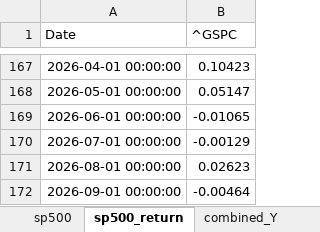
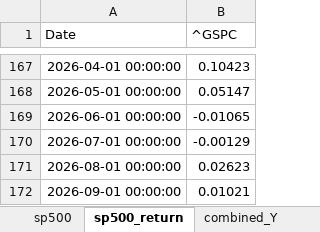
Before and after one commit to narangan0118-eng/my-code, an Excel workbook: Ledoit_Wolf_Results.xlsx, sheet sp500_return, drawn as a sheet; only a part is shown, gaps mark what is left out; values as stored, in another font and other column widths than the file's, no borders; the diff names each change by its address in the sheet, - before the commit and + after, or states it on an @@ line.

```diff
--- a/Ledoit_Wolf_Results.xlsx (sheet sp500_return)
+++ b/Ledoit_Wolf_Results.xlsx (sheet sp500_return)
-B172 (^GSPC): -0.00464
+B172 (^GSPC): 0.01021
```
Also changed, not shown: sheet T_SF, sheet Sigma_SF, sheet betas, sheet Var(epsilon_i), sheet Cov(Y_i,R_m), sheet R_m, 2 more sheets, other sheet tabs, 43 other files.
